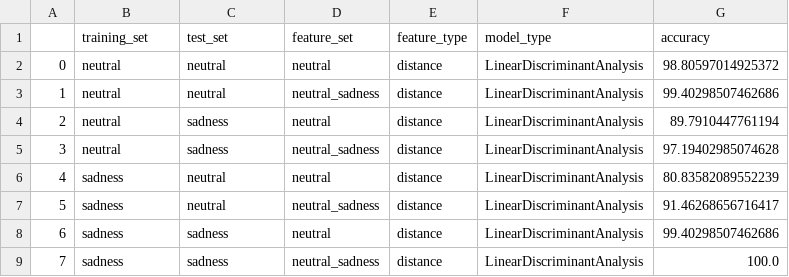
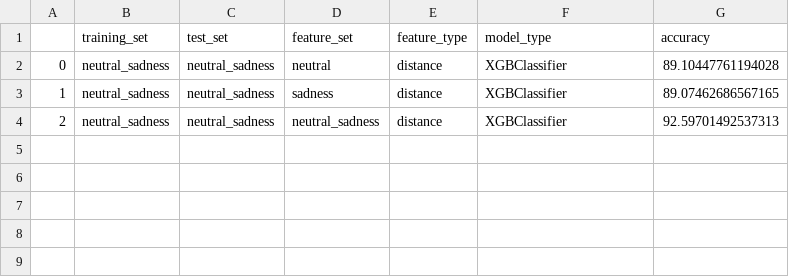
Before and after one commit to Sheam1685/CK--Dataset-Metadata, a CSV file: Experiments/results/sadness.csv, drawn as a sheet.

```diff
--- a/Experiments/results/sadness.csv
+++ b/Experiments/results/sadness.csv
@@ -1,9 +1,4 @@
 ,training_set,test_set,feature_set,feature_type,model_type,accuracy
-0,neutral,neutral,neutral,distance,LinearDiscriminantAnalysis,98.80597014925372
-1,neutral,neutral,neutral_sadness,distance,LinearDiscriminantAnalysis,99.40298507462686
-2,neutral,sadness,neutral,distance,LinearDiscriminantAnalysis,89.7910447761194
-3,neutral,sadness,neutral_sadness,distance,LinearDiscriminantAnalysis,97.19402985074628
-4,sadness,neutral,neutral,distance,LinearDiscriminantAnalysis,80.83582089552239
-5,sadness,neutral,neutral_sadness,distance,LinearDiscriminantAnalysis,91.46268656716417
-6,sadness,sadness,neutral,distance,LinearDiscriminantAnalysis,99.40298507462686
-7,sadness,sadness,neutral_sadness,distance,LinearDiscriminantAnalysis,100.0
+0,neutral_sadness,neutral_sadness,neutral,distance,XGBClassifier,89.10447761194028
+1,neutral_sadness,neutral_sadness,sadness,distance,XGBClassifier,89.07462686567165
+2,neutral_sadness,neutral_sadness,neutral_sadness,distance,XGBClassifier,92.59701492537313
```
Also changed, not shown: Experiments/results/anger.csv, Experiments/results/disgust.csv, 4 other files.
